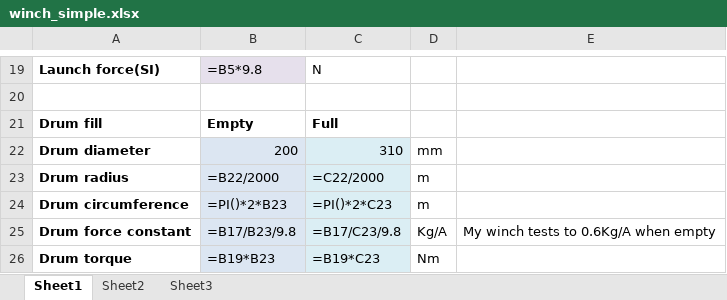
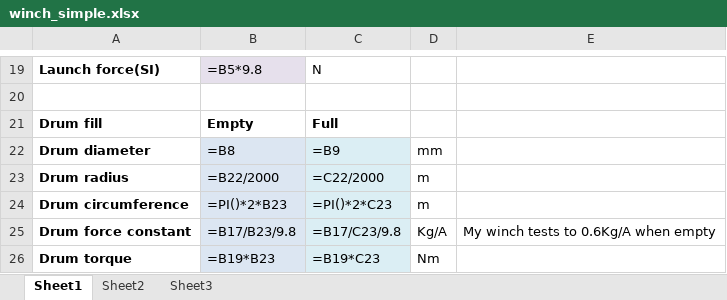
Before and after one commit to betzuka/winch, an Excel workbook: docs/winch_simple.xlsx, sheet Sheet1, drawn as a sheet; only a part is shown, gaps mark what is left out; values as stored, in another font and other column widths than the file's, no borders; formulas are shown in place of their values; the diff names each change by its address in the sheet, - before the commit and + after, or states it on an @@ line.

Commit message:
Minor spreadsheet update

```diff
--- a/docs/winch_simple.xlsx (sheet Sheet1)
+++ b/docs/winch_simple.xlsx (sheet Sheet1)
-B22: 200
+B22: =B8
-C22: 310
+C22: =B9
```
